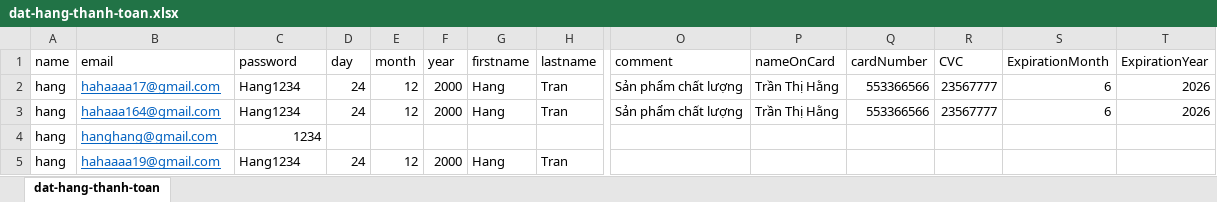
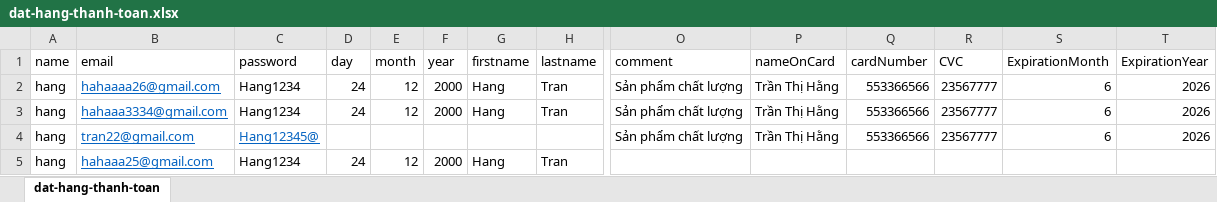
Before and after one commit to chuotbeotester/Katalon092025, an Excel workbook: assignment/tran-thi-hang/assigment-webui/Data Files/excel-data/dat-hang-thanh-toan.xlsx, sheet dat-hang-thanh-toan, drawn as a sheet; only a part is shown, gaps mark what is left out; values as stored, in another font and other column widths than the file's, no borders; removed rows and columns are numbered as before the commit, all else as after; rows hold the shown columns only; the diff names each change by its address in the sheet, - before the commit and + after, or states it on an @@ line.

```diff
--- a/assignment/tran-thi-hang/assigment-webui/Data Files/excel-data/dat-hang-thanh-toan.xlsx (sheet dat-hang-thanh-toan)
+++ b/assignment/tran-thi-hang/assigment-webui/Data Files/excel-data/dat-hang-thanh-toan.xlsx (sheet dat-hang-thanh-toan)
-B2 (email): hahaaaa17@gmail.com
+B2 (email): hahaaaa26@gmail.com
-B3 (email): hahaaa164@gmail.com
+B3 (email): hahaaa3334@gmail.com
-row 4: hang | hanghang@gmail.com | 1234
+row 4: hang | tran22@gmail.com | Hang12345@ |  |  |  |  |  | Sản phẩm chất lượng | Trần Thị Hằng | 553366566 | 23567777 | 6 | 2026
-B5 (email): hahaaaa19@gmail.com
+B5 (email): hahaaa25@gmail.com
```
Also changed, not shown: assignment/tran-thi-hang/assigment-webui/Data Files/excel-data/quan-ly-san-pham-gio-hang.xlsx, assignment/tran-thi-hang/assigment-webui/Data Files/excel-data/quan-ly-tai-khoan.xlsx, 34 other files.
